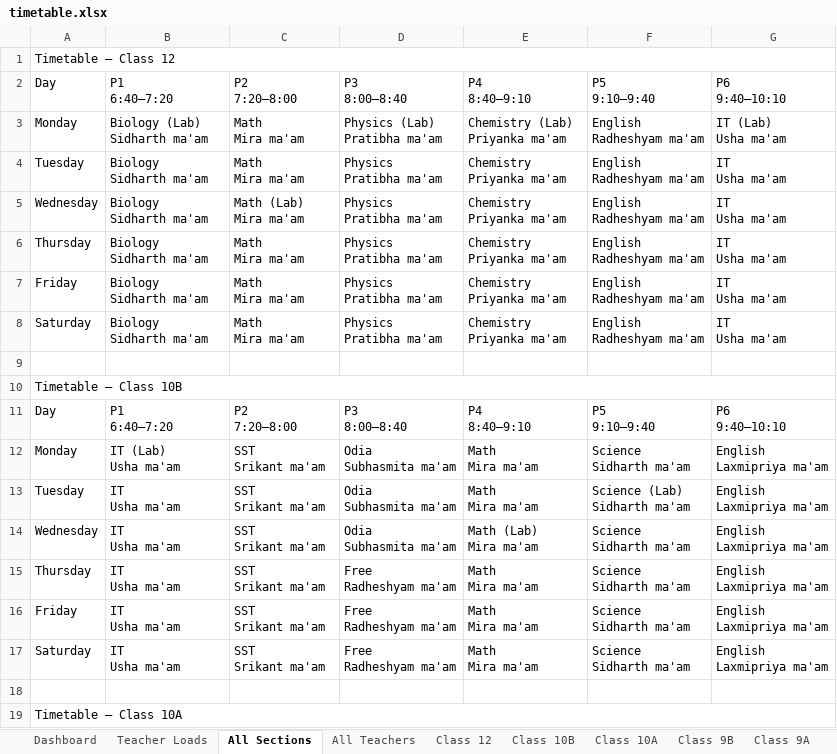
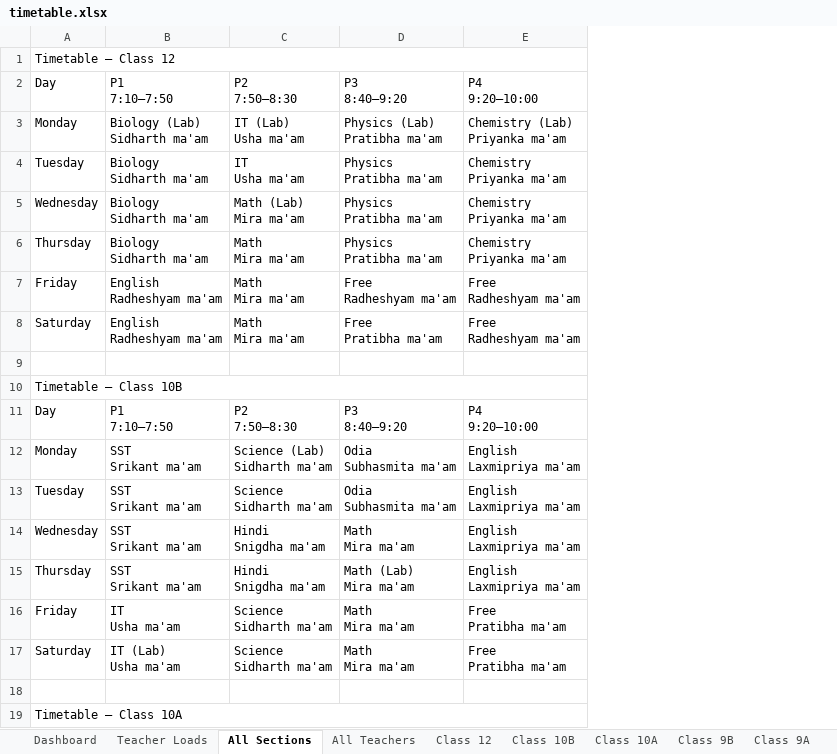
Before and after one commit to jangyabhr/school_timetable, an Excel workbook: timetable.xlsx, sheet All Sections, drawn as a sheet; only a part is shown; values as stored, in another font and other column widths than the file's, no cell formats; ↵ is a line break in a cell; the diff covers the shown part only; the diff names each change by its address in the sheet, - before the commit and + after, or states it on an @@ line.

```diff
--- a/timetable.xlsx (sheet All Sections)
+++ b/timetable.xlsx (sheet All Sections)
-column F, rows 2-17: P5 ↵ 9:10–9:40 | English ↵ Radheshyam ma'am | English ↵ Radheshyam ma'am | English ↵ Radheshyam ma'am | English ↵ Radheshyam ma'am | English ↵ Radheshyam ma'am | English ↵ Radheshyam ma'am |  |  | P5 ↵ 9:10–9:40 | Science ↵ Sidharth ma'am | Science (Lab) ↵ Sidharth ma'am | Science ↵ Sidharth ma'am | Science ↵ Sidharth ma'am | Science ↵ Sidharth ma'am | Science ↵ Sidharth ma'am
-column G, rows 2-17: P6 ↵ 9:40–10:10 | IT (Lab) ↵ Usha ma'am | IT ↵ Usha ma'am | IT ↵ Usha ma'am | IT ↵ Usha ma'am | IT ↵ Usha ma'am | IT ↵ Usha ma'am |  |  | P6 ↵ 9:40–10:10 | English ↵ Laxmipriya ma'am | English ↵ Laxmipriya ma'am | English ↵ Laxmipriya ma'am | English ↵ Laxmipriya ma'am | English ↵ Laxmipriya ma'am | English ↵ Laxmipriya ma'am
-B2: P1 ↵ 6:40–7:20
+B2: P1 ↵ 7:10–7:50
-C2: P2 ↵ 7:20–8:00
+C2: P2 ↵ 7:50–8:30
-D2: P3 ↵ 8:00–8:40
+D2: P3 ↵ 8:40–9:20
-E2: P4 ↵ 8:40–9:10
+E2: P4 ↵ 9:20–10:00
-C3: Math ↵ Mira ma'am
+C3: IT (Lab) ↵ Usha ma'am
-C4: Math ↵ Mira ma'am
+C4: IT ↵ Usha ma'am
-B7:B8: Biology ↵ Sidharth ma'am
+B7:B8: English ↵ Radheshyam ma'am
-D7: Physics ↵ Pratibha ma'am
+D7: Free ↵ Radheshyam ma'am
-E7:E8: Chemistry ↵ Priyanka ma'am
+E7:E8: Free ↵ Radheshyam ma'am
-D8: Physics ↵ Pratibha ma'am
+D8: Free ↵ Pratibha ma'am
-B11: P1 ↵ 6:40–7:20
+B11: P1 ↵ 7:10–7:50
-C11: P2 ↵ 7:20–8:00
+C11: P2 ↵ 7:50–8:30
-D11: P3 ↵ 8:00–8:40
+D11: P3 ↵ 8:40–9:20
-E11: P4 ↵ 8:40–9:10
+E11: P4 ↵ 9:20–10:00
-B12: IT (Lab) ↵ Usha ma'am
+B12: SST ↵ Srikant ma'am
-C12: SST ↵ Srikant ma'am
+C12: Science (Lab) ↵ Sidharth ma'am
-E12:E13: Math ↵ Mira ma'am
+E12:E13: English ↵ Laxmipriya ma'am
-B13:B15: IT ↵ Usha ma'am
+B13:B15: SST ↵ Srikant ma'am
-C13: SST ↵ Srikant ma'am
+C13: Science ↵ Sidharth ma'am
-C14:C15: SST ↵ Srikant ma'am
+C14:C15: Hindi ↵ Snigdha ma'am
-D14: Odia ↵ Subhasmita ma'am
+D14: Math ↵ Mira ma'am
-E14: Math (Lab) ↵ Mira ma'am
+E14: English ↵ Laxmipriya ma'am
-D15: Free ↵ Radheshyam ma'am
+D15: Math (Lab) ↵ Mira ma'am
-E15: Math ↵ Mira ma'am
+E15: English ↵ Laxmipriya ma'am
-C16:C17: SST ↵ Srikant ma'am
+C16:C17: Science ↵ Sidharth ma'am
-D16:D17: Free ↵ Radheshyam ma'am
+D16:D17: Math ↵ Mira ma'am
-E16:E17: Math ↵ Mira ma'am
+E16:E17: Free ↵ Pratibha ma'am
-B17: IT ↵ Usha ma'am
+B17: IT (Lab) ↵ Usha ma'am
```
Also changed, not shown: 164 edited cells elsewhere in this sheet, sheet All Teachers, sheet Dashboard, sheet Teacher Loads, sheet Sanjukta ma'am, sheet Radheshyam ma'am, sheet Subhasmita ma'am, 23 more sheets, cell formats, 2 other files.
